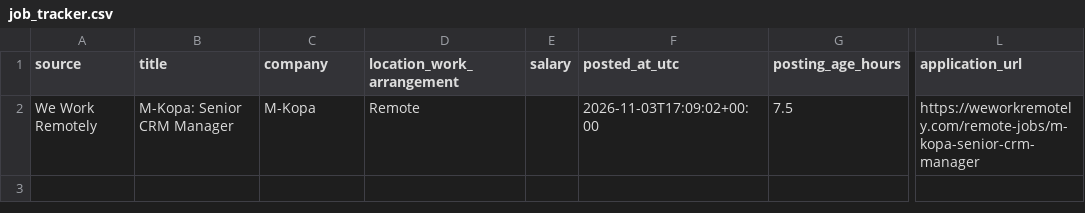
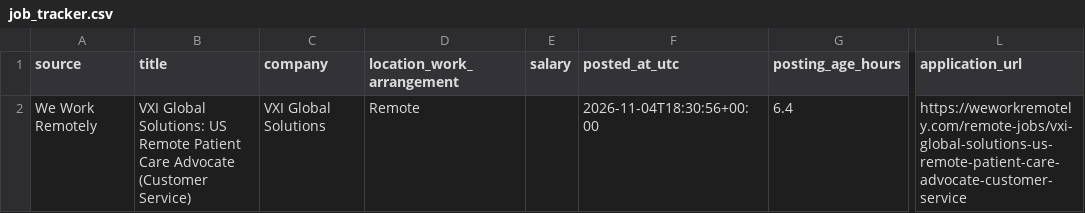
Before and after one commit to TitiLola216/will-work-for-money, a CSV file: job_tracker.csv, drawn as a sheet; only a part is shown, gaps mark what is left out; the diff names each change by its address in the sheet, - before the commit and + after, or states it on an @@ line.

```diff
--- a/job_tracker.csv
+++ b/job_tracker.csv
-B2 (title): M-Kopa: Senior CRM Manager
+B2 (title): VXI Global Solutions: US Remote Patient Care Advocate (Customer Service)
-C2 (company): M-Kopa
+C2 (company): VXI Global Solutions
-F2 (posted_at_utc): 2026-11-03T17:09:02+00:00
+F2 (posted_at_utc): 2026-11-04T18:30:56+00:00
-G2 (posting_age_hours): 7.5
+G2 (posting_age_hours): 6.4
-L2 (application_url): https://weworkremotely.com/remote-jobs/m-kopa-senior-crm-manager
+L2 (application_url): https://weworkremotely.com/remote-jobs/vxi-global-solutions-us-remote-patient-care-advocate-customer-service
```
Also changed, not shown: 1 other file.
